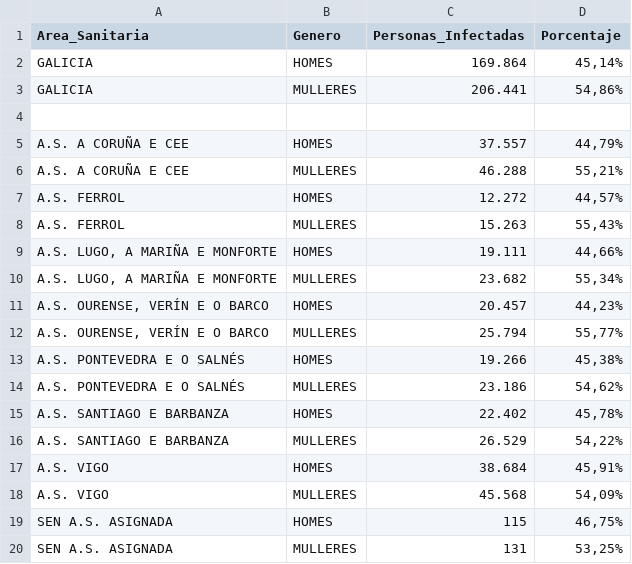
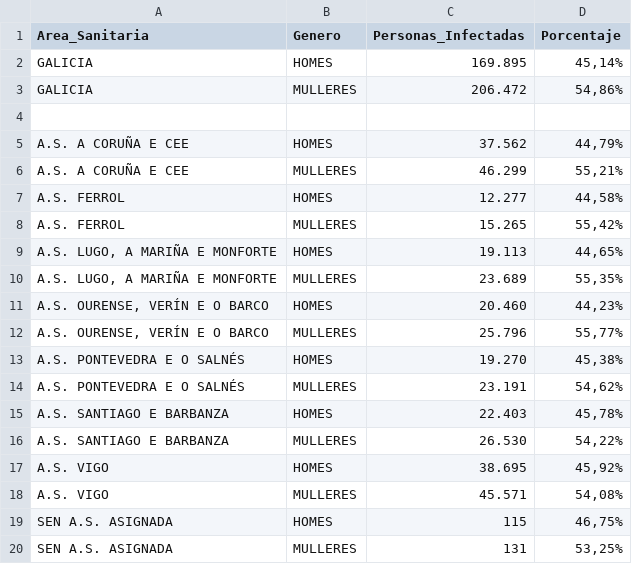
Before and after one commit to jjelosua/sergas-covid19-data, a CSV file: PorcentajeInfectadosPorGenero.csv, drawn as a sheet.

```diff
--- a/PorcentajeInfectadosPorGenero.csv
+++ b/PorcentajeInfectadosPorGenero.csv
@@ -1,19 +1,19 @@
 Area_Sanitaria,Genero,Personas_Infectadas,Porcentaje
-"GALICIA","HOMES","169.864","45,14%"
-"GALICIA","MULLERES","206.441","54,86%"
+"GALICIA","HOMES","169.895","45,14%"
+"GALICIA","MULLERES","206.472","54,86%"
 
-"A.S. A CORUÑA E CEE","HOMES","37.557","44,79%"
-"A.S. A CORUÑA E CEE","MULLERES","46.288","55,21%"
-"A.S. FERROL","HOMES","12.272","44,57%"
-"A.S. FERROL","MULLERES","15.263","55,43%"
-"A.S. LUGO, A MARIÑA E MONFORTE","HOMES","19.111","44,66%"
-"A.S. LUGO, A MARIÑA E MONFORTE","MULLERES","23.682","55,34%"
-"A.S. OURENSE, VERÍN E O BARCO","HOMES","20.457","44,23%"
-"A.S. OURENSE, VERÍN E O BARCO","MULLERES","25.794","55,77%"
-"A.S. PONTEVEDRA E O SALNÉS","HOMES","19.266","45,38%"
-"A.S. PONTEVEDRA E O SALNÉS","MULLERES","23.186","54,62%"
-"A.S. SANTIAGO E BARBANZA","HOMES","22.402","45,78%"
-"A.S. SANTIAGO E BARBANZA","MULLERES","26.529","54,22%"
-"A.S. VIGO","HOMES","38.684","45,91%"
-"A.S. VIGO","MULLERES","45.568","54,09%"
+"A.S. A CORUÑA E CEE","HOMES","37.562","44,79%"
+"A.S. A CORUÑA E CEE","MULLERES","46.299","55,21%"
+"A.S. FERROL","HOMES","12.277","44,58%"
+"A.S. FERROL","MULLERES","15.265","55,42%"
+"A.S. LUGO, A MARIÑA E MONFORTE","HOMES","19.113","44,65%"
+"A.S. LUGO, A MARIÑA E MONFORTE","MULLERES","23.689","55,35%"
+"A.S. OURENSE, VERÍN E O BARCO","HOMES","20.460","44,23%"
+"A.S. OURENSE, VERÍN E O BARCO","MULLERES","25.796","55,77%"
+"A.S. PONTEVEDRA E O SALNÉS","HOMES","19.270","45,38%"
+"A.S. PONTEVEDRA E O SALNÉS","MULLERES","23.191","54,62%"
+"A.S. SANTIAGO E BARBANZA","HOMES","22.403","45,78%"
+"A.S. SANTIAGO E BARBANZA","MULLERES","26.530","54,22%"
+"A.S. VIGO","HOMES","38.695","45,92%"
+"A.S. VIGO","MULLERES","45.571","54,08%"
 "SEN A.S. ASIGNADA","HOMES","115","46,75%"
```
Also changed, not shown: ActivosCuradosFallecidos.csv, OcupacionCamasHospital.csv, 1 other file.
